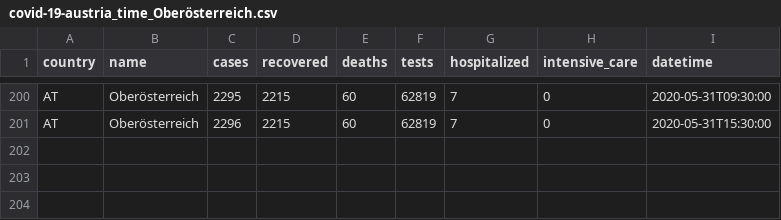
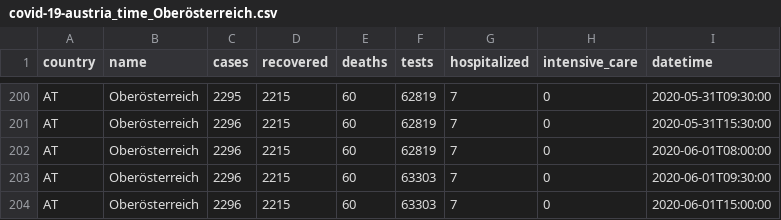
Before and after one commit to MarcelodeFreitas/Epidemiology, a CSV file: Study Cases/AUSTRIA/covid_data/covid-19-austria_time_Oberösterreich.csv, drawn as a sheet; only a part is shown, gaps mark what is left out; the diff names each change by its address in the sheet, - before the commit and + after, or states it on an @@ line.

```diff
--- a/Study Cases/AUSTRIA/covid_data/covid-19-austria_time_Oberösterreich.csv
+++ b/Study Cases/AUSTRIA/covid_data/covid-19-austria_time_Oberösterreich.csv
+row 202: AT | Oberösterreich | 2296 | 2215 | 60 | 62819 | 7 | 0 | 2020-06-01T08:00:00
+row 203: AT | Oberösterreich | 2296 | 2215 | 60 | 63303 | 7 | 0 | 2020-06-01T09:30:00
+row 204: AT | Oberösterreich | 2296 | 2215 | 60 | 63303 | 7 | 0 | 2020-06-01T15:00:00
```
Also changed, not shown: Study Cases/AUSTRIA/covid_data/covid-19-at.csv, Study Cases/AUSTRIA/covid_data/covid-19-austria_time_Burgenland.csv, 24 other files.
